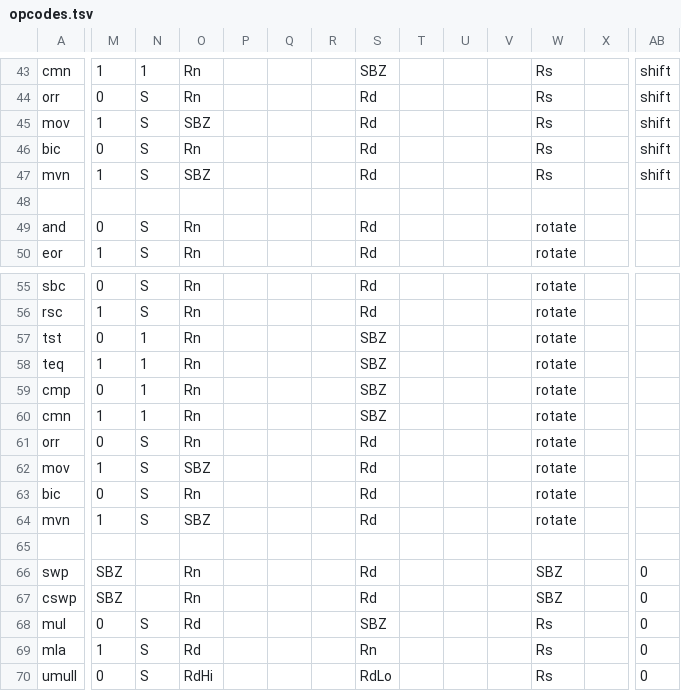
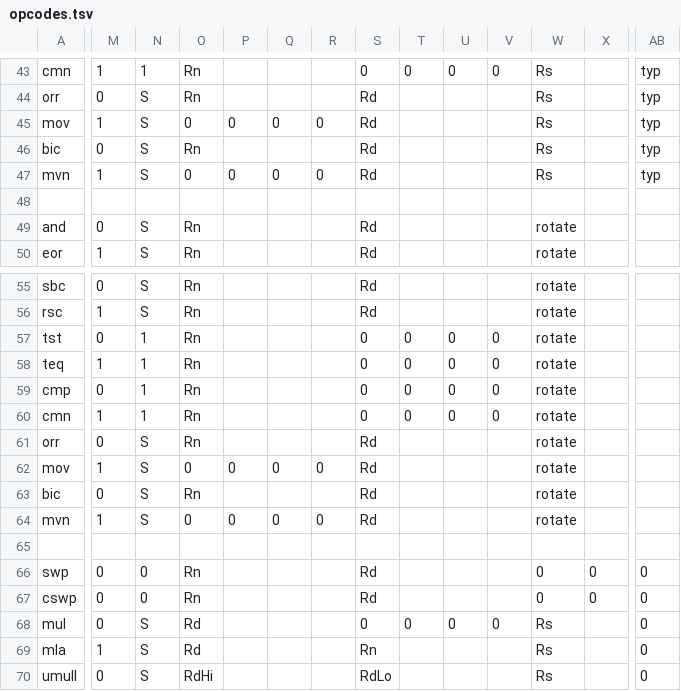
Before and after one commit to asterick/scyl.us-old, a TSV file: core/tools/opcodes.tsv, drawn as a sheet; only a part is shown, gaps mark what is left out; the diff covers the shown part only; the diff names each change by its address in the sheet, - before the commit and + after, or states it on an @@ line.

```diff
--- a/core/tools/opcodes.tsv
+++ b/core/tools/opcodes.tsv
-S43: SBZ
+S43: 0
-T43: (empty)
+T43: 0
-U43: (empty)
+U43: 0
-V43: (empty)
+V43: 0
-AB43:AB47: shift
+AB43:AB47: typ
-O45: SBZ
+O45: 0
-P45: (empty)
+P45: 0
-Q45: (empty)
+Q45: 0
-R45: (empty)
+R45: 0
-O47: SBZ
+O47: 0
-P47: (empty)
+P47: 0
-Q47: (empty)
+Q47: 0
-R47: (empty)
+R47: 0
-S57:S60: SBZ
+S57:S60: 0
-T57:T60: (empty)
+T57:T60: 0
-U57:U60: (empty)
+U57:U60: 0
-V57:V60: (empty)
+V57:V60: 0
-O62: SBZ
+O62: 0
-P62: (empty)
+P62: 0
-Q62: (empty)
+Q62: 0
-R62: (empty)
+R62: 0
-O64: SBZ
+O64: 0
-P64: (empty)
+P64: 0
-Q64: (empty)
+Q64: 0
-R64: (empty)
+R64: 0
-M66:M67: SBZ
+M66:M67: 0
-N66:N67: (empty)
+N66:N67: 0
-W66:W67: SBZ
+W66:W67: 0
-X66:X67: (empty)
+X66:X67: 0
-S68: SBZ
+S68: 0
-T68: (empty)
+T68: 0
-U68: (empty)
+U68: 0
-V68: (empty)
+V68: 0
```
Also changed, not shown: 142 edited cells elsewhere in this file, 1 other file.
